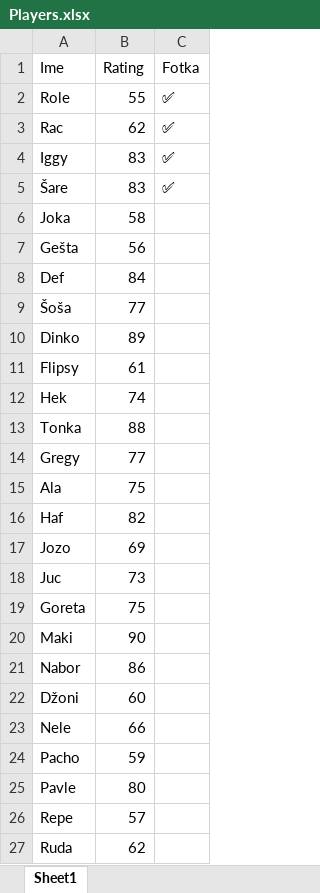
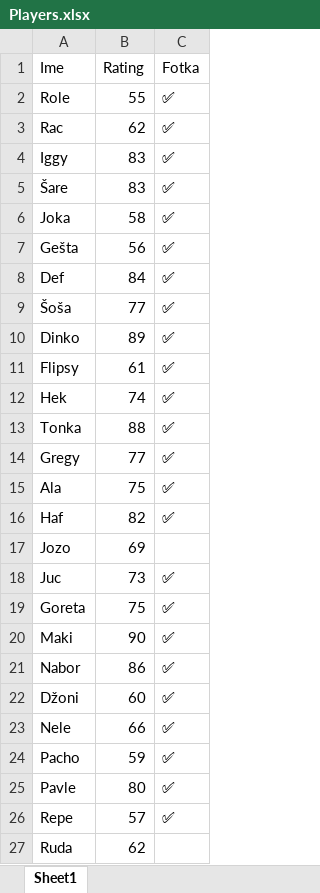
Before and after one commit to domagojrac/nogomet_savica, an Excel workbook: Players/Players.xlsx, sheet Sheet1, drawn as a sheet; values as stored, in another font and other column widths than the file's, no borders; the diff names each change by its address in the sheet, - before the commit and + after, or states it on an @@ line.

```diff
--- a/Players/Players.xlsx (sheet Sheet1)
+++ b/Players/Players.xlsx (sheet Sheet1)
-C6:C16 (Fotka): (empty)
+C6:C16 (Fotka): ✅
-C18:C26 (Fotka): (empty)
+C18:C26 (Fotka): ✅
```
Also changed, not shown: 7 other files.
